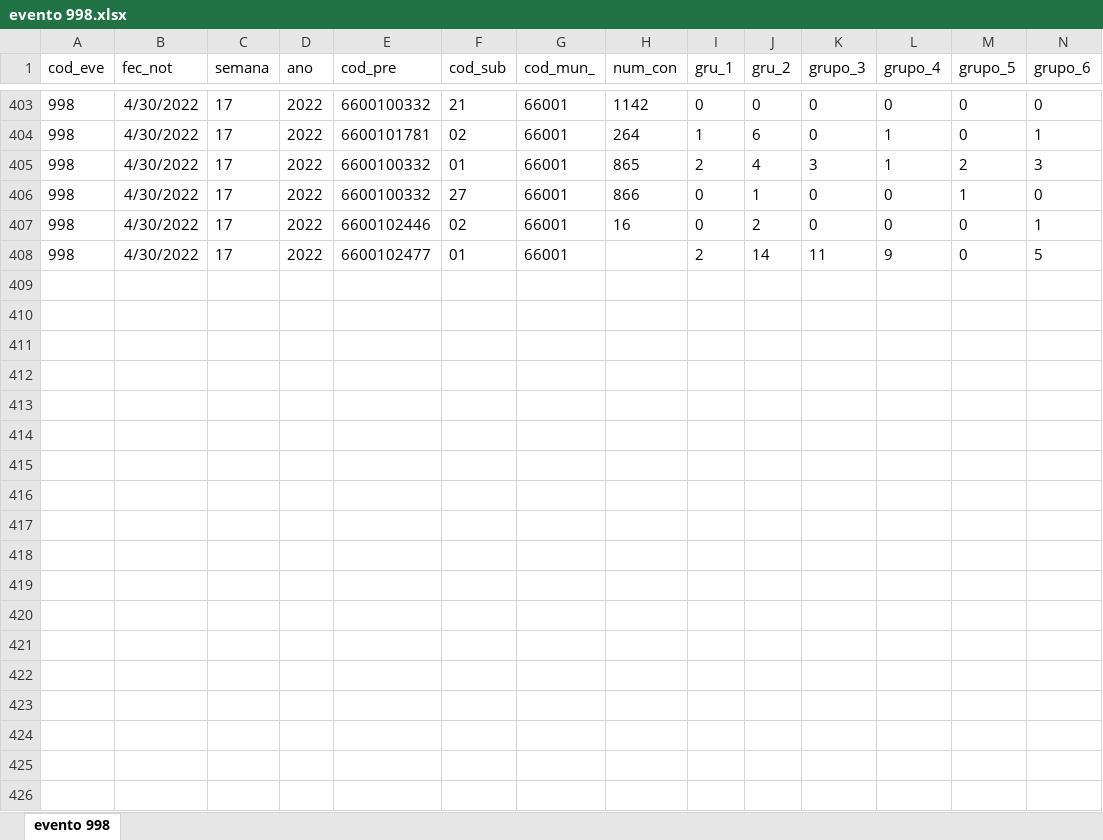
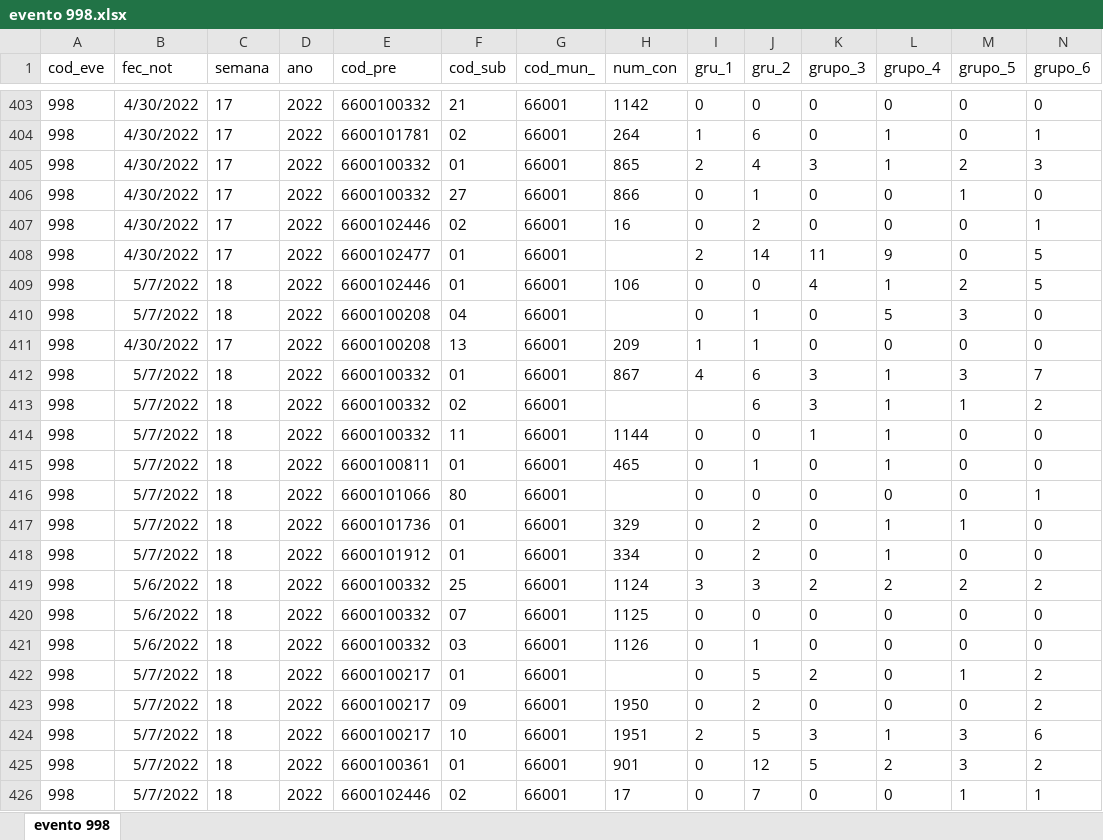
Before and after one commit to sivigilaper/Boletin_epi, an Excel workbook: Boletin_ Epi_Pereira/Datos/evento 998.xlsx, sheet evento 998, drawn as a sheet; only a part is shown, gaps mark what is left out; values as stored, in another font and other column widths than the file's, no borders; rows hold the shown columns only; the diff covers the shown part only; the diff names each change by its address in the sheet, - before the commit and + after, or states it on an @@ line.

```diff
--- a/Boletin_ Epi_Pereira/Datos/evento 998.xlsx (sheet evento 998)
+++ b/Boletin_ Epi_Pereira/Datos/evento 998.xlsx (sheet evento 998)
+row 409: 998 | 5/7/2022 | 18 | 2022 | 6600102446 | 01 | 66001 | 106 | 0 | 0 | 4 | 1 | 2 | 5
+row 410: 998 | 5/7/2022 | 18 | 2022 | 6600100208 | 04 | 66001 |  | 0 | 1 | 0 | 5 | 3 | 0
+row 411: 998 | 4/30/2022 | 17 | 2022 | 6600100208 | 13 | 66001 | 209 | 1 | 1 | 0 | 0 | 0 | 0
+row 412: 998 | 5/7/2022 | 18 | 2022 | 6600100332 | 01 | 66001 | 867 | 4 | 6 | 3 | 1 | 3 | 7
+row 413: 998 | 5/7/2022 | 18 | 2022 | 6600100332 | 02 | 66001 |  |  | 6 | 3 | 1 | 1 | 2
+row 414: 998 | 5/7/2022 | 18 | 2022 | 6600100332 | 11 | 66001 | 1144 | 0 | 0 | 1 | 1 | 0 | 0
+row 415: 998 | 5/7/2022 | 18 | 2022 | 6600100811 | 01 | 66001 | 465 | 0 | 1 | 0 | 1 | 0 | 0
+row 416: 998 | 5/7/2022 | 18 | 2022 | 6600101066 | 80 | 66001 |  | 0 | 0 | 0 | 0 | 0 | 1
+row 417: 998 | 5/7/2022 | 18 | 2022 | 6600101736 | 01 | 66001 | 329 | 0 | 2 | 0 | 1 | 1 | 0
+row 418: 998 | 5/7/2022 | 18 | 2022 | 6600101912 | 01 | 66001 | 334 | 0 | 2 | 0 | 1 | 0 | 0
+row 419: 998 | 5/6/2022 | 18 | 2022 | 6600100332 | 25 | 66001 | 1124 | 3 | 3 | 2 | 2 | 2 | 2
+row 420: 998 | 5/6/2022 | 18 | 2022 | 6600100332 | 07 | 66001 | 1125 | 0 | 0 | 0 | 0 | 0 | 0
+row 421: 998 | 5/6/2022 | 18 | 2022 | 6600100332 | 03 | 66001 | 1126 | 0 | 1 | 0 | 0 | 0 | 0
+row 422: 998 | 5/7/2022 | 18 | 2022 | 6600100217 | 01 | 66001 |  | 0 | 5 | 2 | 0 | 1 | 2
+row 423: 998 | 5/7/2022 | 18 | 2022 | 6600100217 | 09 | 66001 | 1950 | 0 | 2 | 0 | 0 | 0 | 2
+row 424: 998 | 5/7/2022 | 18 | 2022 | 6600100217 | 10 | 66001 | 1951 | 2 | 5 | 3 | 1 | 3 | 6
+row 425: 998 | 5/7/2022 | 18 | 2022 | 6600100361 | 01 | 66001 | 901 | 0 | 12 | 5 | 2 | 3 | 2
+row 426: 998 | 5/7/2022 | 18 | 2022 | 6600102446 | 02 | 66001 | 17 | 0 | 7 | 0 | 0 | 1 | 1
```
Also changed, not shown: 3 added rows elsewhere in this sheet, Boletin_ Epi_Pereira/Datos/evento 995.xlsx.
